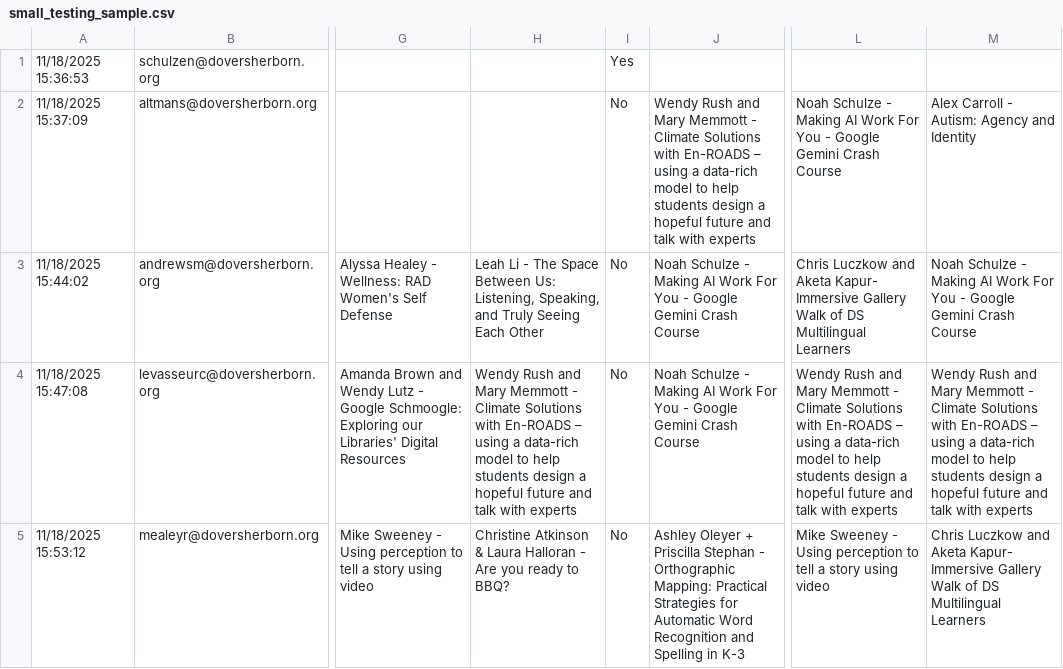
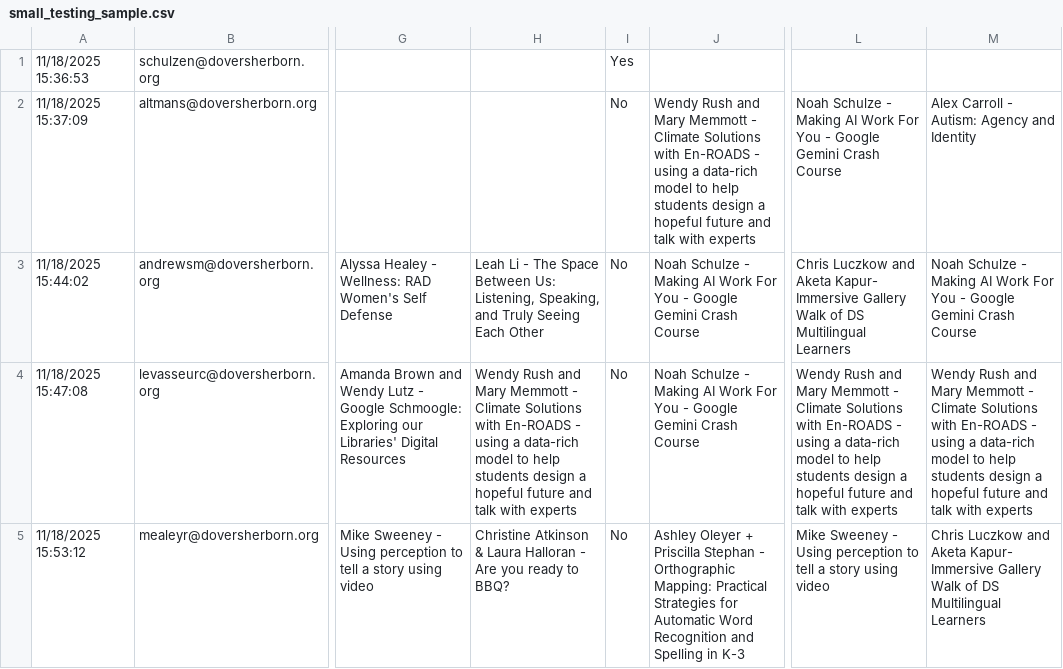
Before and after one commit to midnightmoonrise/SeminarDayScheduler_PDDay, a CSV file: PD_CSV/small_testing_sample.csv, drawn as a sheet; only a part is shown, gaps mark what is left out; the diff covers the shown part only; the diff names each change by its address in the sheet, - before the commit and + after, or states it on an @@ line.

Commit message:
augugugughgghg changing one long dash to a short dash so it will read

```diff
--- a/PD_CSV/small_testing_sample.csv
+++ b/PD_CSV/small_testing_sample.csv
-J2: …with En-ROADS – using a…
+J2: …with En-ROADS - using a…
-H4: …with En-ROADS – using a…
+H4: …with En-ROADS - using a…
-L4: …with En-ROADS – using a…
+L4: …with En-ROADS - using a…
-M4: …with En-ROADS – using a…
+M4: …with En-ROADS - using a…
```
Also changed, not shown: 1 removed row and 2 edited cells elsewhere in this file.
